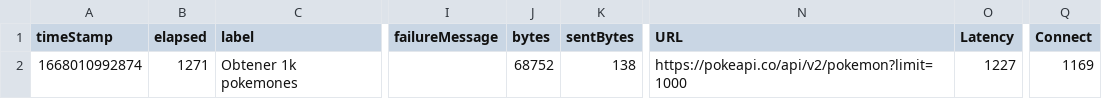
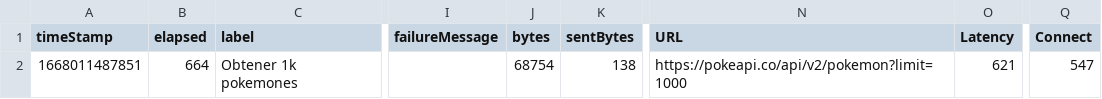
Before and after one commit to Marvin25ronal/destinationrepo4, a CSV file: jmeter-test/Salida.csv, drawn as a sheet; only a part is shown, gaps mark what is left out; the diff names each change by its address in the sheet, - before the commit and + after, or states it on an @@ line.

```diff
--- a/jmeter-test/Salida.csv
+++ b/jmeter-test/Salida.csv
-A2 (timeStamp): 1668010992874
+A2 (timeStamp): 1668011487851
-B2 (elapsed): 1271
+B2 (elapsed): 664
-J2 (bytes): 68752
+J2 (bytes): 68754
-O2 (Latency): 1227
+O2 (Latency): 621
-Q2 (Connect): 1169
+Q2 (Connect): 547
```
Also changed, not shown: 9 other files.
